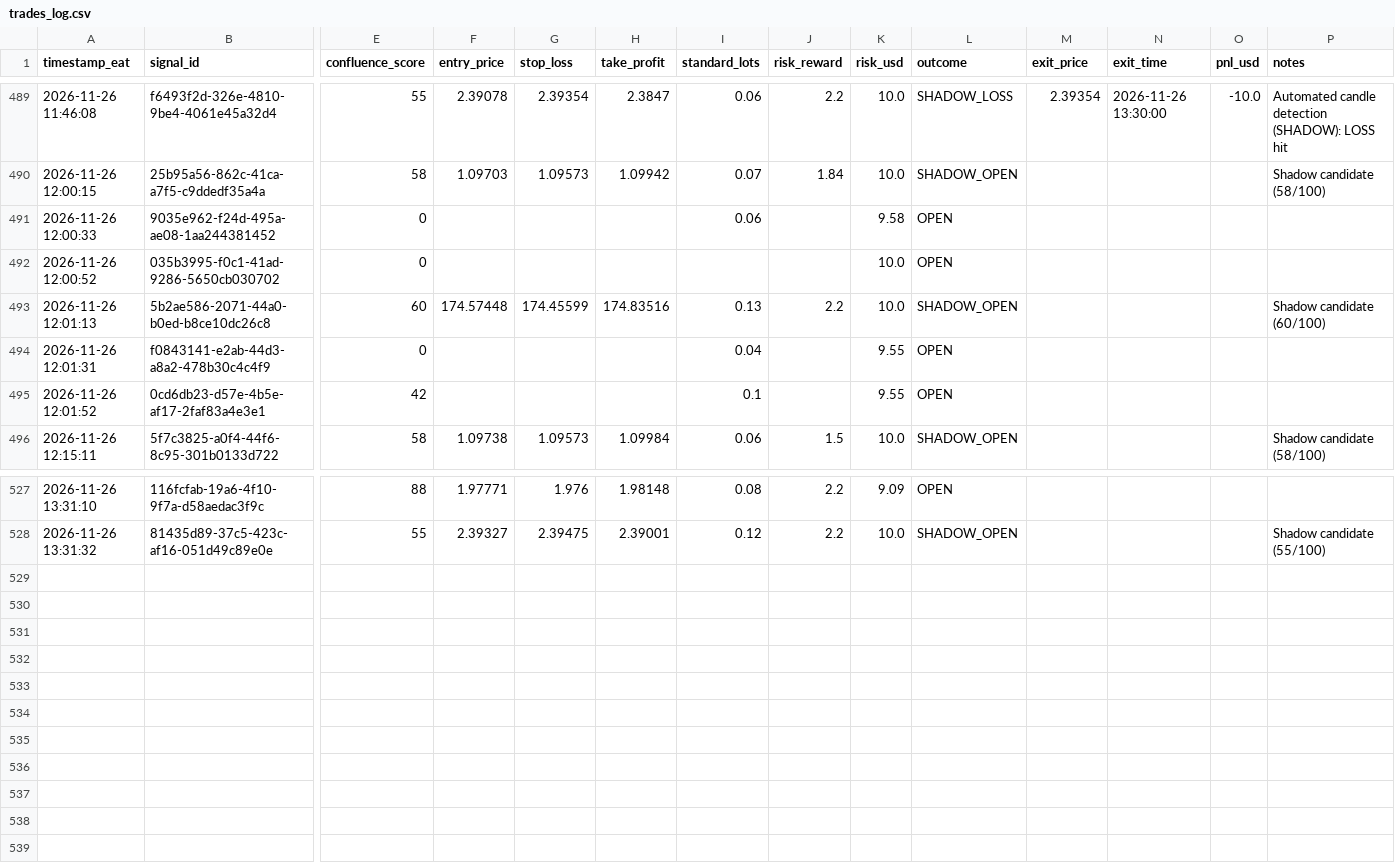
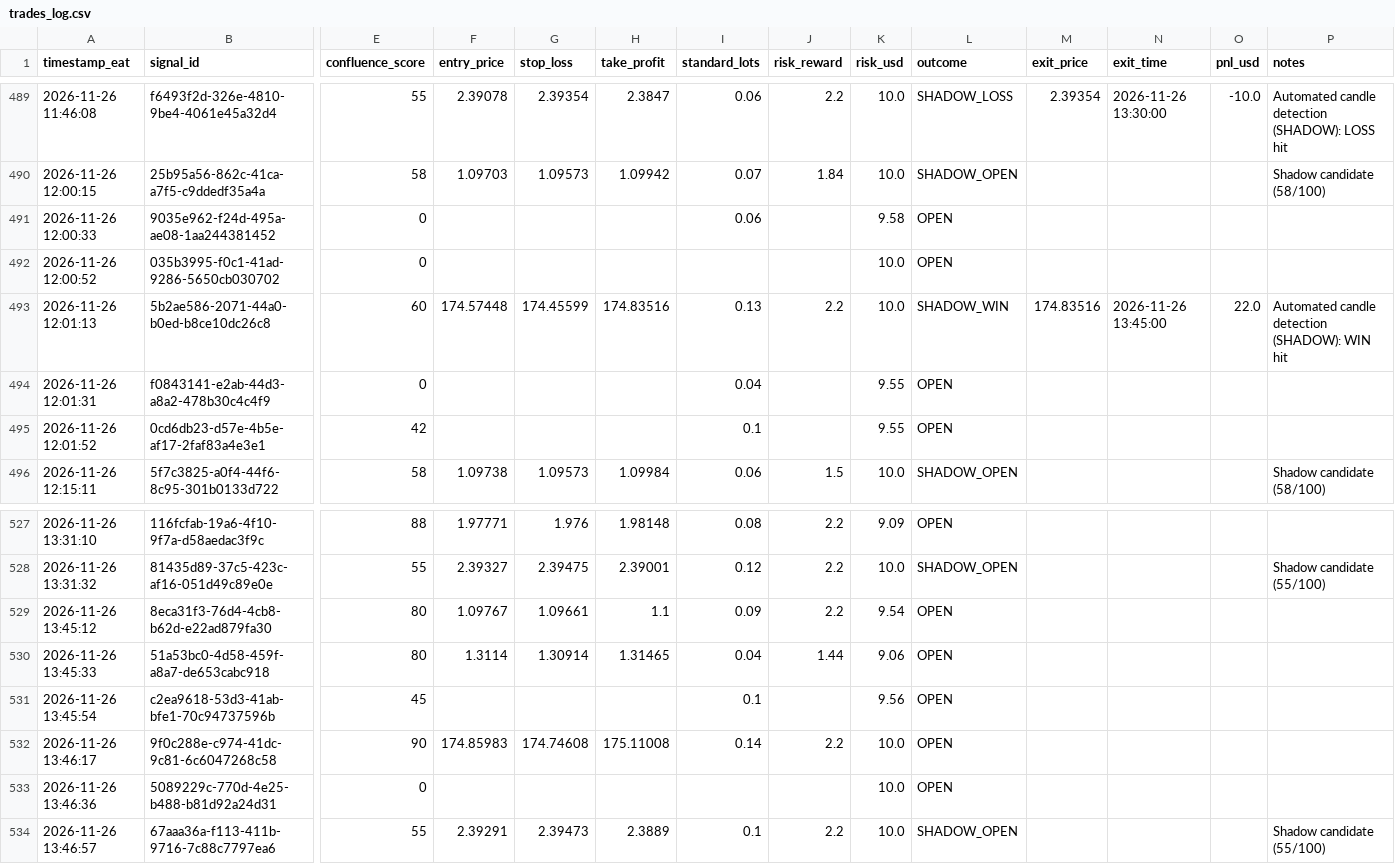
Before and after one commit to Kidu27/ai-trading-copilot, a CSV file: trades_log.csv, drawn as a sheet; only a part is shown, gaps mark what is left out; rows hold the shown columns only; the diff names each change by its address in the sheet, - before the commit and + after, or states it on an @@ line.

Commit message:
[memory] Scan cycle completed & outcomes tracked (trades_log.csv)

```diff
--- a/trades_log.csv
+++ b/trades_log.csv
-L493 (outcome): SHADOW_OPEN
+L493 (outcome): SHADOW_WIN
-M493 (exit_price): (empty)
+M493 (exit_price): 174.83516
-N493 (exit_time): (empty)
+N493 (exit_time): 2026-11-26 13:45:00
-O493 (pnl_usd): (empty)
+O493 (pnl_usd): 22.0
-P493 (notes): Shadow candidate (60/100)
+P493 (notes): Automated candle detection (SHADOW): WIN hit
+row 529: 2026-11-26 13:45:12 | 8eca31f3-76d4-4cb8-b62d-e22ad879fa30 | 80 | 1.09767 | 1.09661 | 1.1 | 0.09 | 2.2 | 9.54 | OPEN
+row 530: 2026-11-26 13:45:33 | 51a53bc0-4d58-459f-a8a7-de653cabc918 | 80 | 1.3114 | 1.30914 | 1.31465 | 0.04 | 1.44 | 9.06 | OPEN
+row 531: 2026-11-26 13:45:54 | c2ea9618-53d3-41ab-bfe1-70c94737596b | 45 |  |  |  | 0.1 |  | 9.56 | OPEN
+row 532: 2026-11-26 13:46:17 | 9f0c288e-c974-41dc-9c81-6c6047268c58 | 90 | 174.85983 | 174.74608 | 175.11008 | 0.14 | 2.2 | 10.0 | OPEN
+row 533: 2026-11-26 13:46:36 | 5089229c-770d-4e25-b488-b81d92a24d31 | 0 |  |  |  |  |  | 10.0 | OPEN
+row 534: 2026-11-26 13:46:57 | 67aaa36a-f113-411b-9716-7c88c7797ea6 | 55 | 2.39291 | 2.39473 | 2.3889 | 0.1 | 2.2 | 10.0 | SHADOW_OPEN |  |  |  | Shadow candidate (55/100)
```
